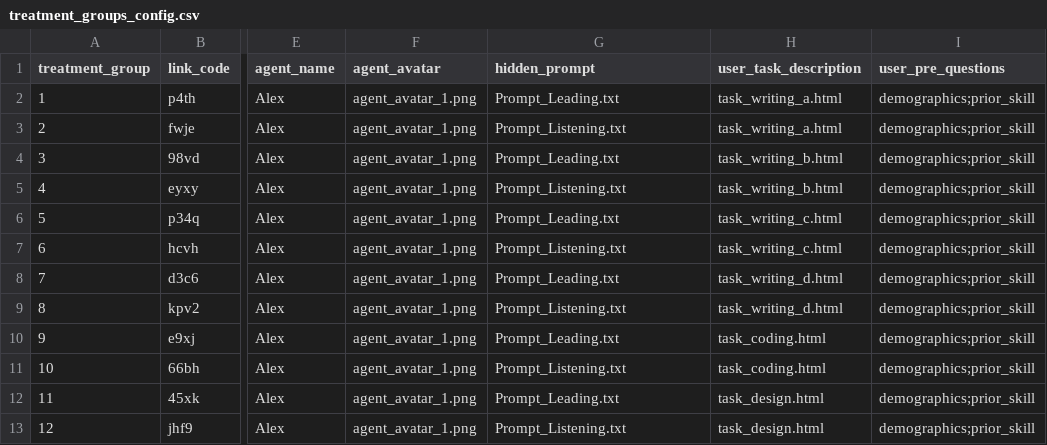
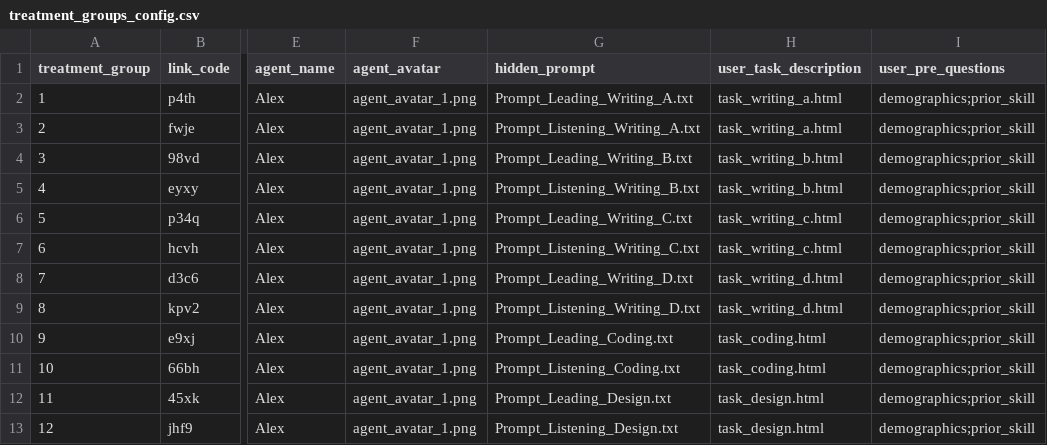
Before and after one commit to ProfNaama/CMU-368-F26-B, a CSV file: experiment_configuration/treatment_groups_config.csv, drawn as a sheet; only a part is shown, gaps mark what is left out; the diff names each change by its address in the sheet, - before the commit and + after, or states it on an @@ line.

Commit message:
Update prompt filenames in treatment groups config

```diff
--- a/experiment_configuration/treatment_groups_config.csv
+++ b/experiment_configuration/treatment_groups_config.csv
-G2 (hidden_prompt): Prompt_Leading.txt
+G2 (hidden_prompt): Prompt_Leading_Writing_A.txt
-G3 (hidden_prompt): Prompt_Listening.txt
+G3 (hidden_prompt): Prompt_Listening_Writing_A.txt
-G4 (hidden_prompt): Prompt_Leading.txt
+G4 (hidden_prompt): Prompt_Leading_Writing_B.txt
-G5 (hidden_prompt): Prompt_Listening.txt
+G5 (hidden_prompt): Prompt_Listening_Writing_B.txt
-G6 (hidden_prompt): Prompt_Leading.txt
+G6 (hidden_prompt): Prompt_Leading_Writing_C.txt
-G7 (hidden_prompt): Prompt_Listening.txt
+G7 (hidden_prompt): Prompt_Listening_Writing_C.txt
-G8 (hidden_prompt): Prompt_Leading.txt
+G8 (hidden_prompt): Prompt_Leading_Writing_D.txt
-G9 (hidden_prompt): Prompt_Listening.txt
+G9 (hidden_prompt): Prompt_Listening_Writing_D.txt
-G10 (hidden_prompt): Prompt_Leading.txt
+G10 (hidden_prompt): Prompt_Leading_Coding.txt
-G11 (hidden_prompt): Prompt_Listening.txt
+G11 (hidden_prompt): Prompt_Listening_Coding.txt
-G12 (hidden_prompt): Prompt_Leading.txt
+G12 (hidden_prompt): Prompt_Leading_Design.txt
-G13 (hidden_prompt): Prompt_Listening.txt
+G13 (hidden_prompt): Prompt_Listening_Design.txt
```
